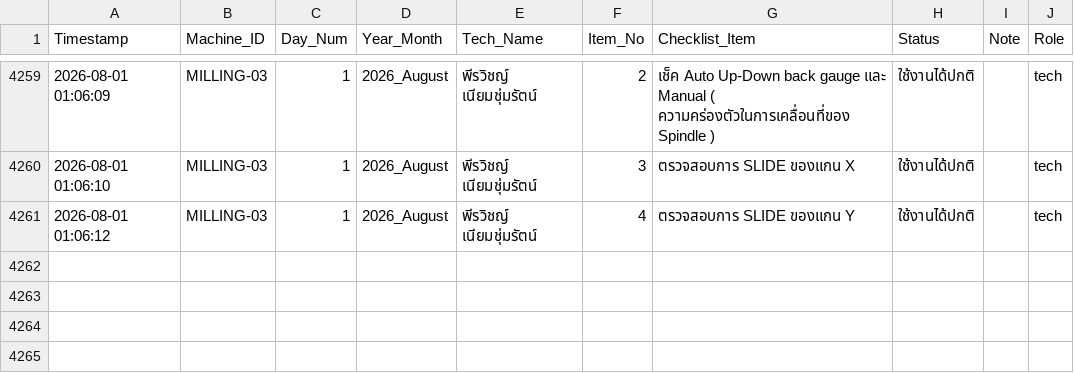
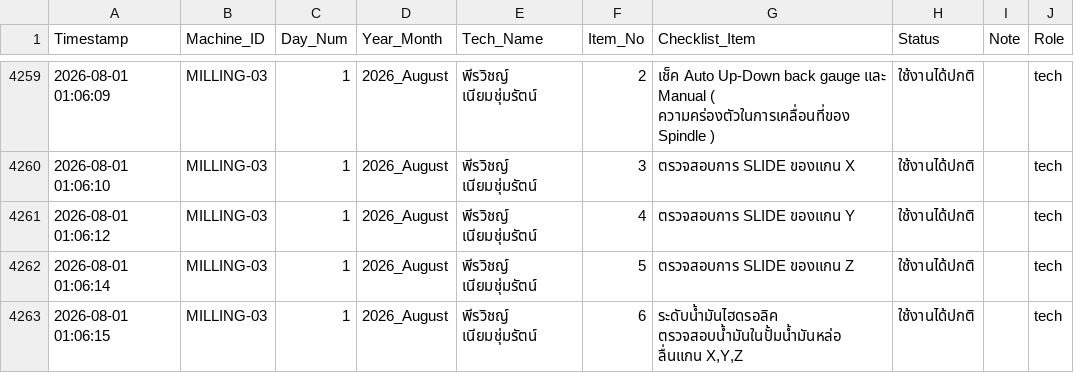
Before and after one commit to kayppc-cell/factory-maintenance-system, a CSV file: gsheet_cloud_mirror.csv, drawn as a sheet; only a part is shown, gaps mark what is left out.

Commit message:
Auto-Sync CSV for MILLING-03 Day 1

```diff
--- a/gsheet_cloud_mirror.csv
+++ b/gsheet_cloud_mirror.csv
@@ -4277 +4277,3 @@
 2026-08-01 01:06:12,MILLING-03,1,2026_August,พีรวิชญ์ เนียมชุ่มรัตน์,4,ตรวจสอบการ SLIDE  ของแกน Y,ใช้งานได้ปกติ,,tech
+2026-08-01 01:06:14,MILLING-03,1,2026_August,พีรวิชญ์ เนียมชุ่มรัตน์,5,ตรวจสอบการ SLIDE  ของแกน Z,ใช้งานได้ปกติ,,tech
+2026-08-01 01:06:15,MILLING-03,1,2026_August,พีรวิชญ์ เนียมชุ่มรัตน์,6,"ระดับน้ำมันไฮดรอลิค ตรวจสอบน้ำมันในปั้มน้ำมันหล่อ ลื่นแกน  X,Y,Z",ใช้งานได้ปกติ,,tech
```
